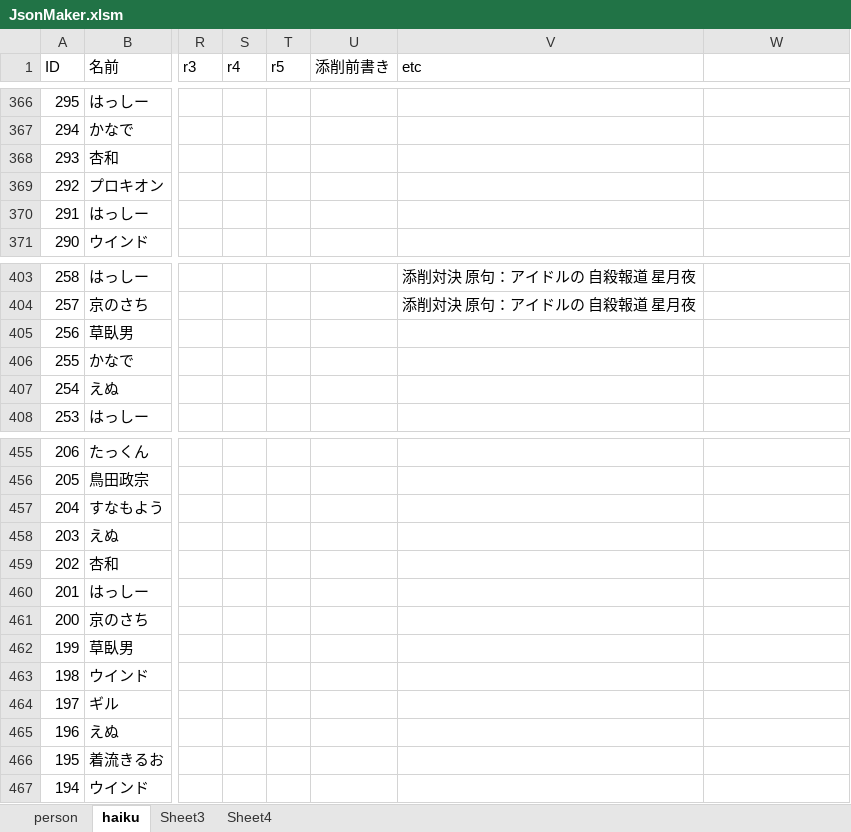
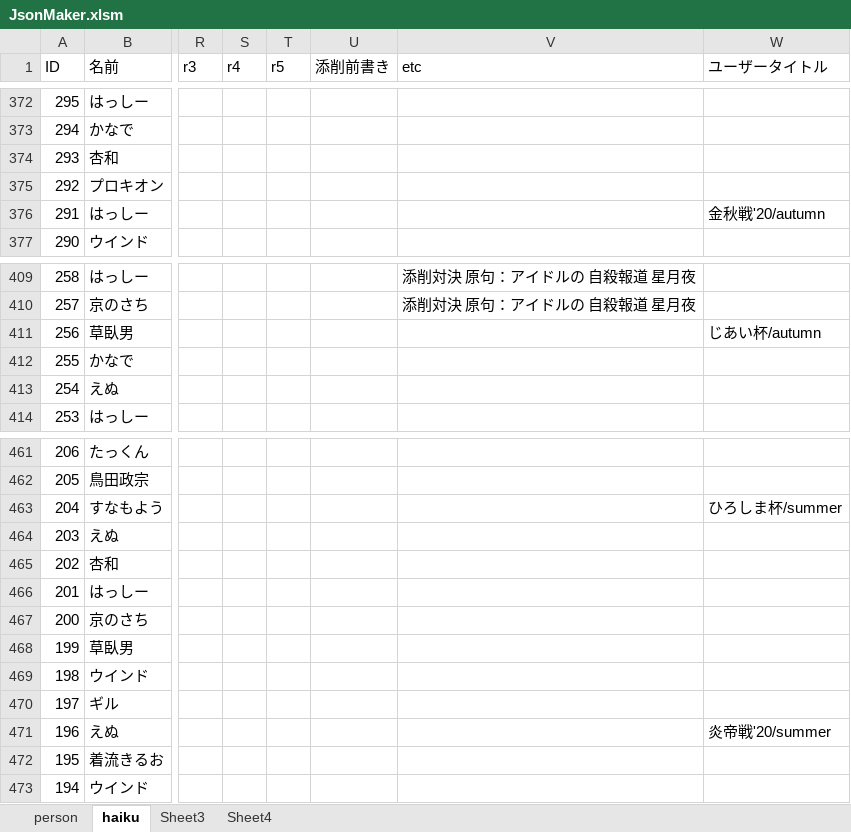
Before and after one commit to ghilgithub/prbt_rengo, an Excel workbook: JsonMaker.xlsm, sheet haiku, drawn as a sheet; only a part is shown, gaps mark what is left out; values as stored, in another font and other column widths than the file's, no borders; charts and pictures not drawn; addresses are those after the commit; the diff covers the shown part only; the diff names each change by its address in the sheet, - before the commit and + after, or states it on an @@ line.

```diff
--- a/JsonMaker.xlsm (sheet haiku)
+++ b/JsonMaker.xlsm (sheet haiku)
-W1: (empty)
+W1: ユーザータイトル
-W376 (ユーザータイトル): (empty)
+W376 (ユーザータイトル): 金秋戦'20/autumn
-W411 (ユーザータイトル): (empty)
+W411 (ユーザータイトル): じあい杯/autumn
-W463 (ユーザータイトル): (empty)
+W463 (ユーザータイトル): ひろしま杯/summer
-W471 (ユーザータイトル): (empty)
+W471 (ユーザータイトル): 炎帝戦'20/summer
```
Also changed, not shown: 6 added rows and 10 edited cells elsewhere in this sheet, sheet person, charts or pictures, 6 other files.
